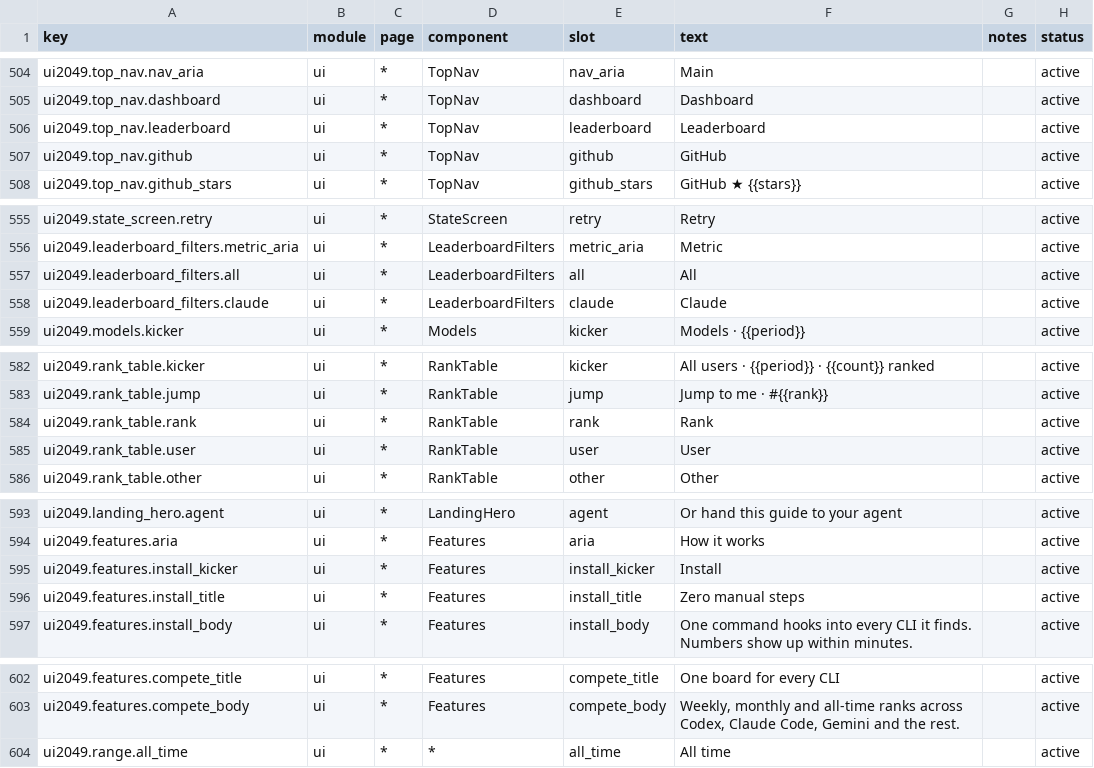
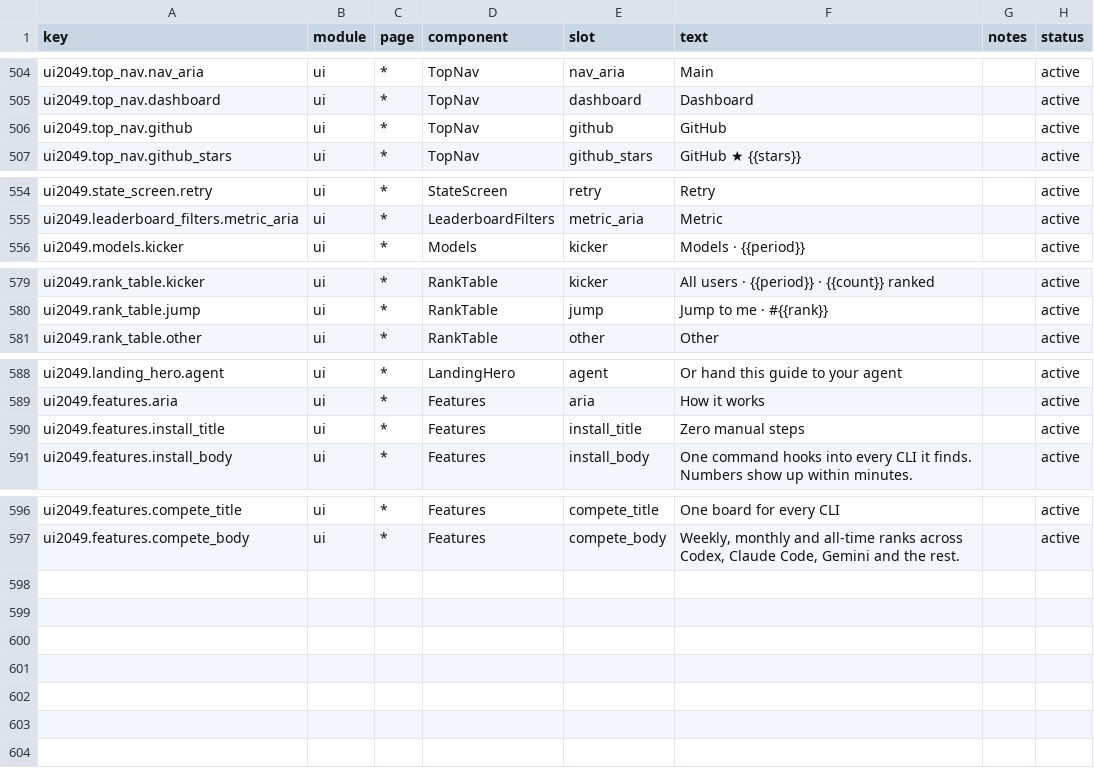
Before and after one commit to victorGPT/vibeusage, a CSV file: dashboard/src/content/copy.csv, drawn as a sheet; only a part is shown, gaps mark what is left out.

```diff
--- a/dashboard/src/content/copy.csv
+++ b/dashboard/src/content/copy.csv
@@ -505,3 +505,2 @@ ui2049.top_nav.nav_aria,ui,*,TopNav,nav_aria,"Main",,active
 ui2049.top_nav.dashboard,ui,*,TopNav,dashboard,"Dashboard",,active
-ui2049.top_nav.leaderboard,ui,*,TopNav,leaderboard,"Leaderboard",,active
 ui2049.top_nav.github,ui,*,TopNav,github,"GitHub",,active
@@ -556,4 +555,2 @@ ui2049.state_screen.retry,ui,*,StateScreen,retry,"Retry",,active
 ui2049.leaderboard_filters.metric_aria,ui,*,LeaderboardFilters,metric_aria,"Metric",,active
-ui2049.leaderboard_filters.all,ui,*,LeaderboardFilters,all,"All",,active
-ui2049.leaderboard_filters.claude,ui,*,LeaderboardFilters,claude,"Claude",,active
 ui2049.models.kicker,ui,*,Models,kicker,"Models · {{period}}",,active
@@ -583,4 +580,2 @@ ui2049.rank_table.kicker,ui,*,RankTable,kicker,"All users · {{period}} · {{cou
 ui2049.rank_table.jump,ui,*,RankTable,jump,"Jump to me · #{{rank}}",,active
-ui2049.rank_table.rank,ui,*,RankTable,rank,"Rank",,active
-ui2049.rank_table.user,ui,*,RankTable,user,"User",,active
 ui2049.rank_table.other,ui,*,RankTable,other,"Other",,active
@@ -594,3 +589,2 @@ ui2049.landing_hero.agent,ui,*,LandingHero,agent,"Or hand this guide to your age
 ui2049.features.aria,ui,*,Features,aria,"How it works",,active
-ui2049.features.install_kicker,ui,*,Features,install_kicker,"Install",,active
 ui2049.features.install_title,ui,*,Features,install_title,"Zero manual steps",,active
@@ -603,2 +597 @@ ui2049.features.compete_title,ui,*,Features,compete_title,"One board for every C
 ui2049.features.compete_body,ui,*,Features,compete_body,"Weekly, monthly and all-time ranks across Codex, Claude Code, Gemini and the rest.",,active
-ui2049.range.all_time,ui,*,*,all_time,"All time",,active
```
Also changed, not shown: 7 other files.
